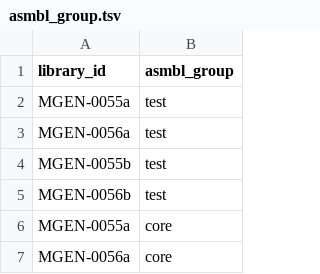
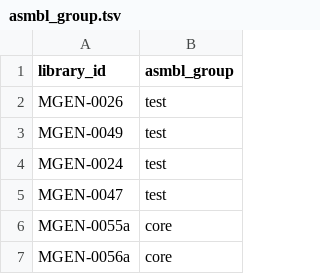
Before and after one commit to bsmith89/sgm, a TSV file: meta/asmbl_group.tsv, drawn as a sheet; only a part is shown.

Commit message:
Smaller test files.

```diff
--- a/meta/asmbl_group.tsv
+++ b/meta/asmbl_group.tsv
@@ -1,6 +1,6 @@
 library_id	asmbl_group
-MGEN-0055a	test
-MGEN-0056a	test
-MGEN-0055b	test
-MGEN-0056b	test
+MGEN-0026	test
+MGEN-0049	test
+MGEN-0024	test
+MGEN-0047	test
 MGEN-0055a	core
```
